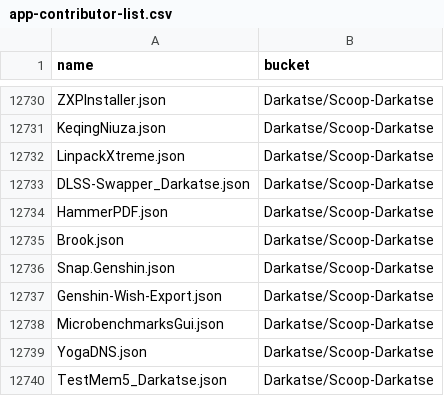
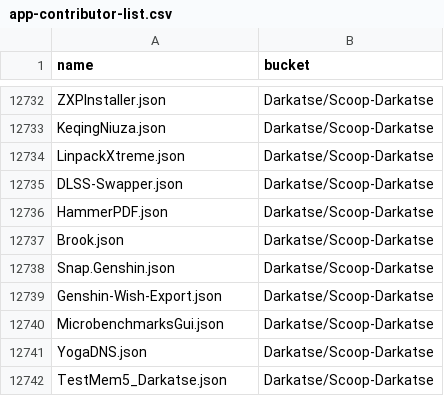
Before and after one commit to XiHanQWQ/scoop-apps, a CSV file: app-contributor-list.csv, drawn as a sheet; only a part is shown, gaps mark what is left out; the diff covers the shown part only.

```diff
--- a/app-contributor-list.csv
+++ b/app-contributor-list.csv
@@ -12732,3 +12734,3 @@ KeqingNiuza.json,Darkatse/Scoop-Darkatse
 LinpackXtreme.json,Darkatse/Scoop-Darkatse
-DLSS-Swapper_Darkatse.json,Darkatse/Scoop-Darkatse
+DLSS-Swapper.json,Darkatse/Scoop-Darkatse
 HammerPDF.json,Darkatse/Scoop-Darkatse
```
Also changed, not shown: 2 added rows and 3 edited cells elsewhere in this file, 43 other files.
